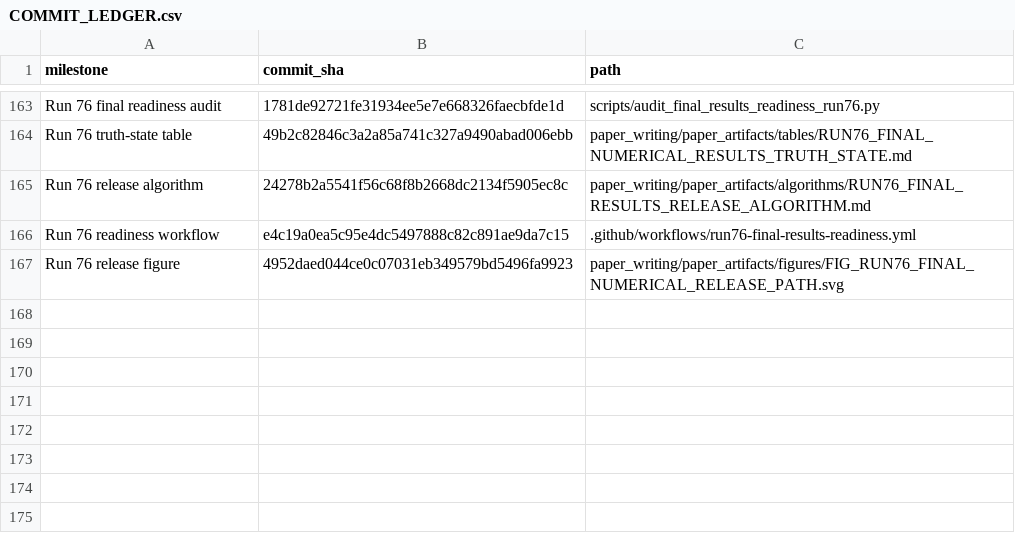
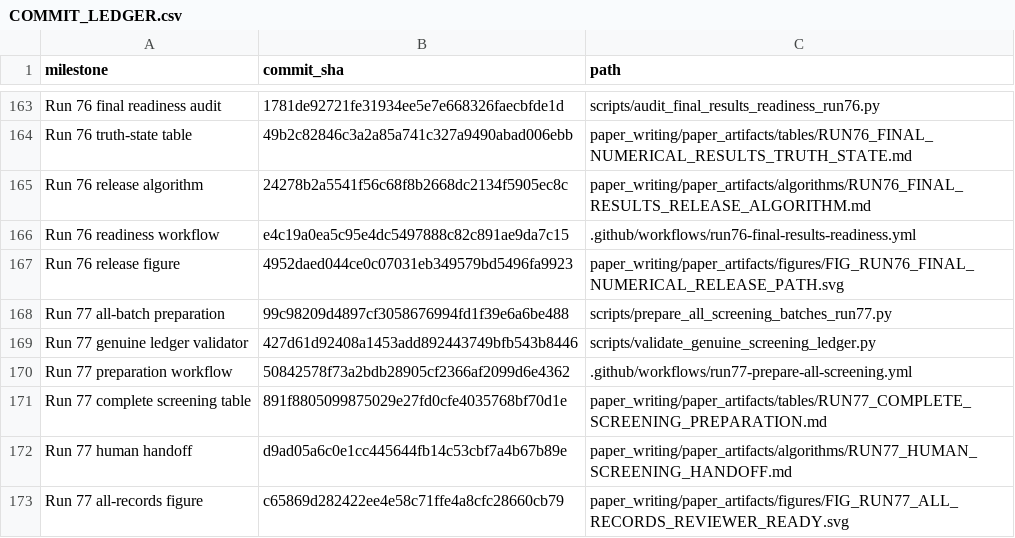
Before and after one commit to Arithmetic-Power-Geometry/Augmented-Reality-Systematic-Review, a CSV file: paper_writing/COMMIT_LEDGER.csv, drawn as a sheet; only a part is shown, gaps mark what is left out.

Commit message:
Append Run 77 commit ledger

```diff
--- a/paper_writing/COMMIT_LEDGER.csv
+++ b/paper_writing/COMMIT_LEDGER.csv
@@ -167 +167,7 @@ milestone,commit_sha,path
 "Run 76 release figure",4952daed044ce0c07031eb349579bd5496fa9923,paper_writing/paper_artifacts/figures/FIG_RUN76_FINAL_NUMERICAL_RELEASE_PATH.svg
+"Run 77 all-batch preparation",99c98209d4897cf3058676994fd1f39e6a6be488,scripts/prepare_all_screening_batches_run77.py
+"Run 77 genuine ledger validator",427d61d92408a1453add892443749bfb543b8446,scripts/validate_genuine_screening_ledger.py
+"Run 77 preparation workflow",50842578f73a2bdb28905cf2366af2099d6e4362,.github/workflows/run77-prepare-all-screening.yml
+"Run 77 complete screening table",891f8805099875029e27fd0cfe4035768bf70d1e,paper_writing/paper_artifacts/tables/RUN77_COMPLETE_SCREENING_PREPARATION.md
+"Run 77 human handoff",d9ad05a6c0e1cc445644fb14c53cbf7a4b67b89e,paper_writing/paper_artifacts/algorithms/RUN77_HUMAN_SCREENING_HANDOFF.md
+"Run 77 all-records figure",c65869d282422ee4e58c71ffe4a8cfc28660cb79,paper_writing/paper_artifacts/figures/FIG_RUN77_ALL_RECORDS_REVIEWER_READY.svg
```
